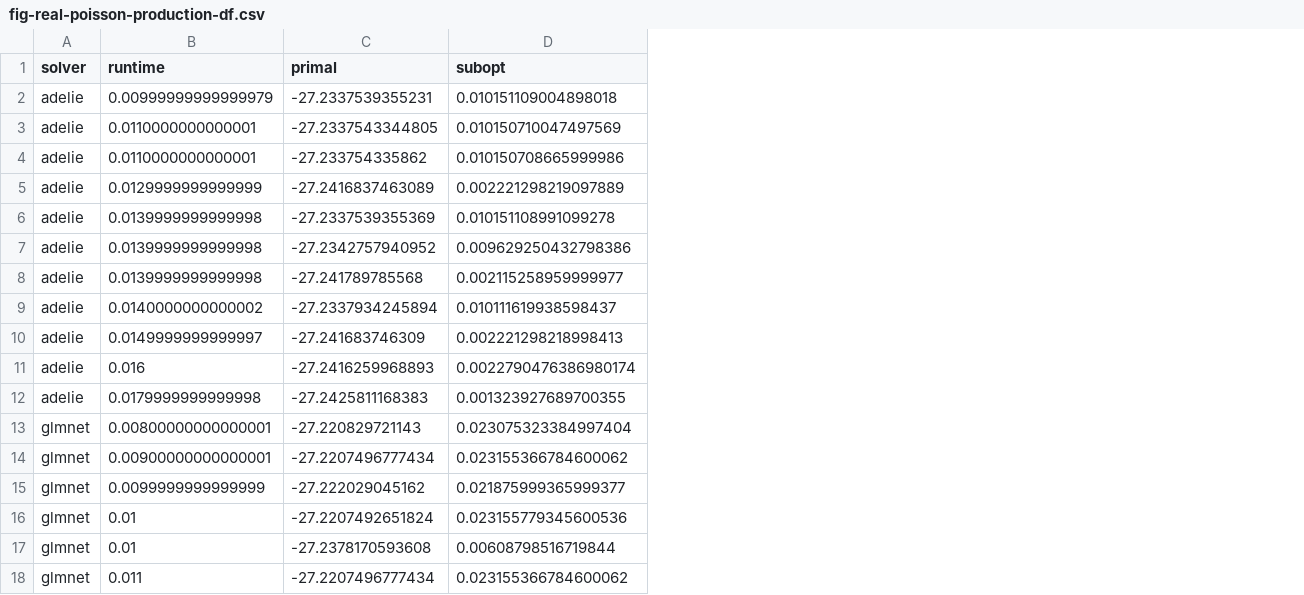
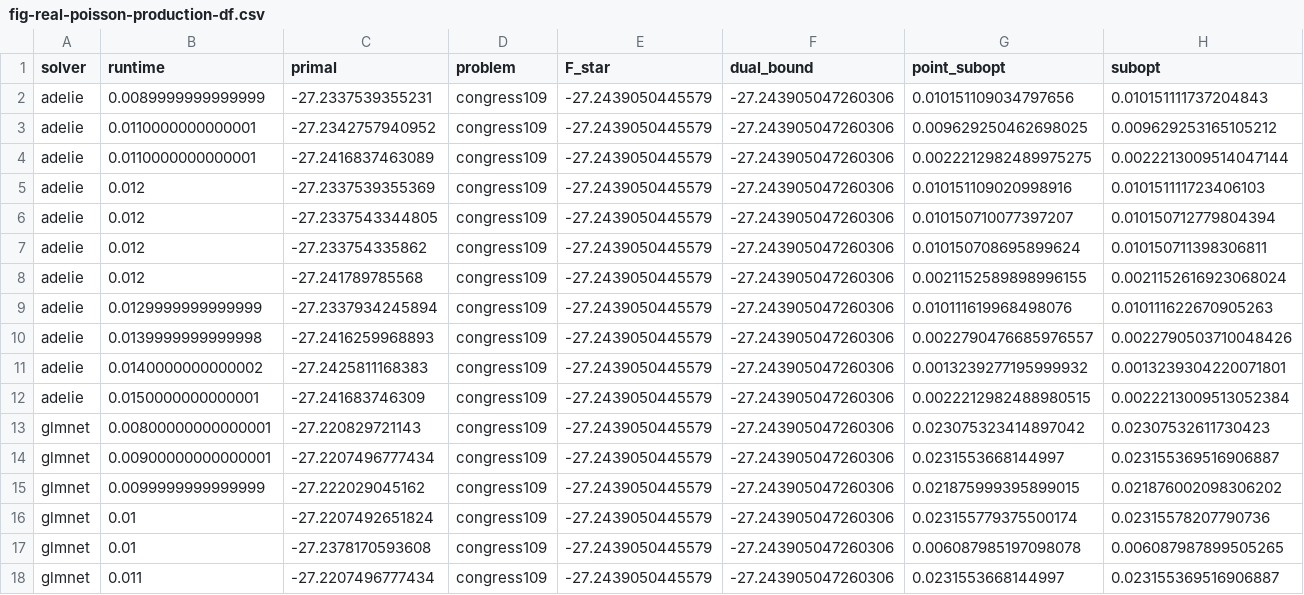
Before and after one commit to jolars/intercepts, a CSV file: results/figure-tables/fig-real-poisson-production-df.csv, drawn as a sheet; only a part is shown; removed rows and columns are numbered as before the commit, all else as after; the diff covers the shown part only; the diff names each change by its address in the sheet, - before the commit and + after, or states it on an @@ line.

Commit message:
Refresh adelie results

```diff
--- a/results/figure-tables/fig-real-poisson-production-df.csv
+++ b/results/figure-tables/fig-real-poisson-production-df.csv
+column D (problem), rows 2-5: all congress109; rows 8-11: all congress109; rows 13-18: all congress109
+column E (F_star), rows 2-5: all -27.2439050445579; rows 8-11: all -27.2439050445579; rows 13-18: all -27.2439050445579
+column F (dual_bound), rows 2-5: all -27.243905047260306; rows 8-11: all -27.243905047260306; rows 13-18: all -27.243905047260306
+column G (point_subopt), rows 2-5: 0.010151109034797656 | 0.009629250462698025 | 0.0022212982489975275 | 0.010151109020998916; rows 8-11: 0.0021152589898996155 | 0.010111619968498076 | 0.0022790476685976557 | 0.0013239277195999932; rows 13-18: 0.023075323414897042 | 0.0231553668144997 | 0.021875999395899015 | 0.023155779375500174 | 0.006087985197098078 | 0.0231553668144997
-B2 (runtime): 0.00999999999999979
+B2 (runtime): 0.0089999999999999
-H2 (subopt): 0.010151109004898018
+H2 (subopt): 0.010151111737204843
-C3 (primal): -27.2337543344805
+C3 (primal): -27.2342757940952
-H3 (subopt): 0.010150710047497569
+H3 (subopt): 0.009629253165105212
-C4 (primal): -27.233754335862
+C4 (primal): -27.2416837463089
-H4 (subopt): 0.010150708665999986
+H4 (subopt): 0.0022213009514047144
-row 5: adelie | 0.0129999999999999 | -27.2416837463089 | 0.002221298219097889
-B5 (runtime): 0.0139999999999998
+B5 (runtime): 0.012
-H5 (subopt): 0.010151108991099278
+H5 (subopt): 0.010151111723406103
-row 7: adelie | 0.0139999999999998 | -27.2342757940952 | 0.009629250432798386
+row 6: adelie | 0.012 | -27.2337543344805 | congress109 | -27.2439050445579 | -27.243905047260306 | 0.010150710077397207 | 0.010150712779804394
+row 7: adelie | 0.012 | -27.233754335862 | congress109 | -27.2439050445579 | -27.243905047260306 | 0.010150708695899624 | 0.010150711398306811
-B8 (runtime): 0.0139999999999998
+B8 (runtime): 0.012
-H8 (subopt): 0.002115258959999977
+H8 (subopt): 0.0021152616923068024
-B9 (runtime): 0.0140000000000002
+B9 (runtime): 0.0129999999999999
-H9 (subopt): 0.010111619938598437
+H9 (subopt): 0.010111622670905263
-row 10: adelie | 0.0149999999999997 | -27.241683746309 | 0.002221298218998413
-B10 (runtime): 0.016
+B10 (runtime): 0.0139999999999998
-H10 (subopt): 0.0022790476386980174
+H10 (subopt): 0.0022790503710048426
-B11 (runtime): 0.0179999999999998
+B11 (runtime): 0.0140000000000002
-H11 (subopt): 0.001323927689700355
+H11 (subopt): 0.0013239304220071801
+row 12: adelie | 0.0150000000000001 | -27.241683746309 | congress109 | -27.2439050445579 | -27.243905047260306 | 0.0022212982488980515 | 0.0022213009513052384
-H13 (subopt): 0.023075323384997404
+H13 (subopt): 0.02307532611730423
-H14 (subopt): 0.023155366784600062
+H14 (subopt): 0.023155369516906887
-H15 (subopt): 0.021875999365999377
+H15 (subopt): 0.021876002098306202
-H16 (subopt): 0.023155779345600536
+H16 (subopt): 0.02315578207790736
-H17 (subopt): 0.00608798516719844
+H17 (subopt): 0.006087987899505265
-H18 (subopt): 0.023155366784600062
+H18 (subopt): 0.023155369516906887
```
Also changed, not shown: 3 added rows, 3 removed rows and 73 edited cells elsewhere in this file, results/figure-tables/fig-real-poisson-production-df_ad.csv, results/real-solvers-poisson/congress109/adelie.csv, 11 other files.
